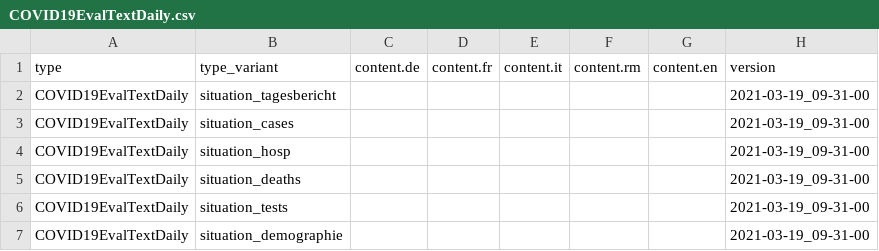
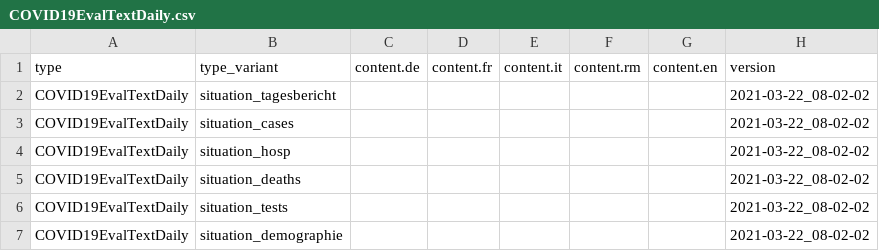
Before and after one commit to basler-bebbi/covid_bag, a CSV file: COVID19EvalTextDaily.csv, drawn as a sheet.

```diff
--- a/COVID19EvalTextDaily.csv
+++ b/COVID19EvalTextDaily.csv
@@ -1,7 +1,7 @@
 "type","type_variant","content.de","content.fr","content.it","content.rm","content.en","version"
-"COVID19EvalTextDaily","situation_tagesbericht","","","","","","2021-03-19_09-31-00"
-"COVID19EvalTextDaily","situation_cases","","","","","","2021-03-19_09-31-00"
-"COVID19EvalTextDaily","situation_hosp","","","","","","2021-03-19_09-31-00"
-"COVID19EvalTextDaily","situation_deaths","","","","","","2021-03-19_09-31-00"
-"COVID19EvalTextDaily","situation_tests","","","","","","2021-03-19_09-31-00"
-"COVID19EvalTextDaily","situation_demographie","","","","","","2021-03-19_09-31-00"
+"COVID19EvalTextDaily","situation_tagesbericht","","","","","","2021-03-22_08-02-02"
+"COVID19EvalTextDaily","situation_cases","","","","","","2021-03-22_08-02-02"
+"COVID19EvalTextDaily","situation_hosp","","","","","","2021-03-22_08-02-02"
+"COVID19EvalTextDaily","situation_deaths","","","","","","2021-03-22_08-02-02"
+"COVID19EvalTextDaily","situation_tests","","","","","","2021-03-22_08-02-02"
+"COVID19EvalTextDaily","situation_demographie","","","","","","2021-03-22_08-02-02"
```
Also changed, not shown: COVID19Cases_geoRegion_w.csv, COVID19Death_geoRegion_w.csv, 16 other files.
